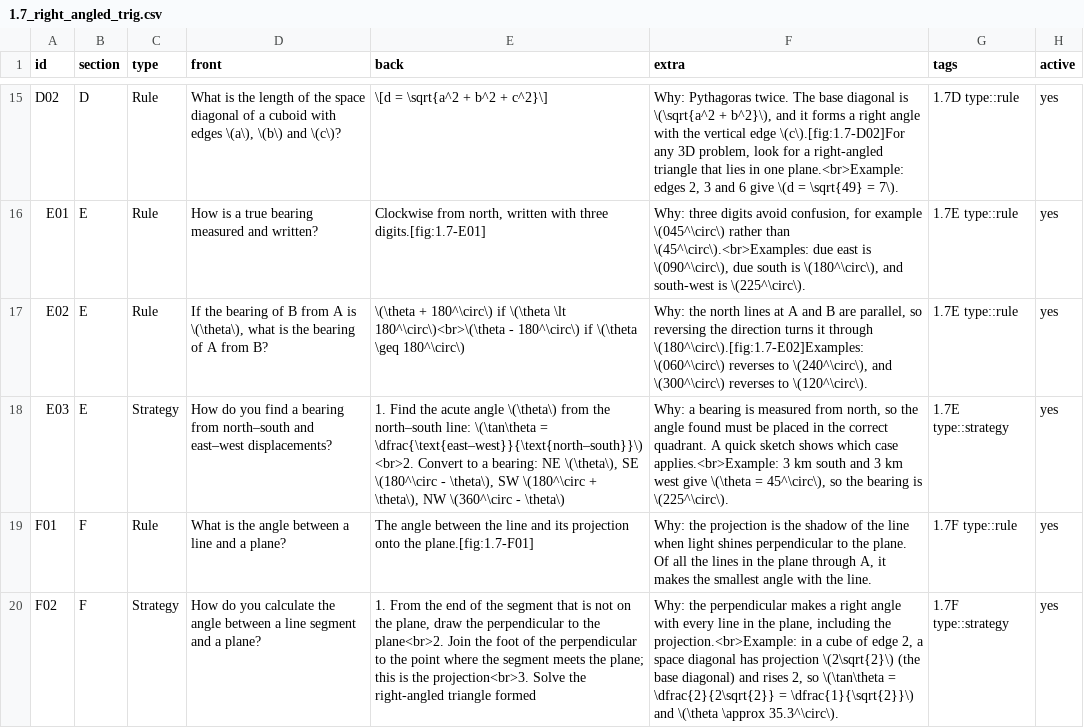
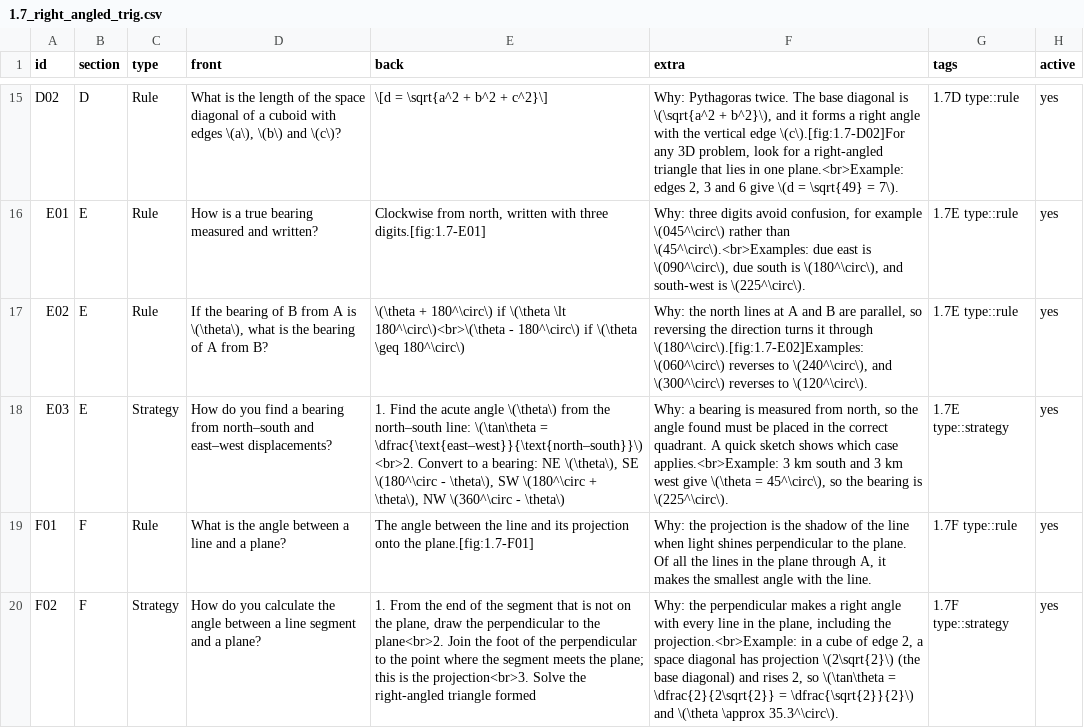
Before and after one commit to alxmjo/ib-math-aa-hl-anki, a CSV file: csv/1.7_right_angled_trig.csv, drawn as a sheet; only a part is shown, gaps mark what is left out; the diff names each change by its address in the sheet, - before the commit and + after, or states it on an @@ line.

```diff
--- a/csv/1.7_right_angled_trig.csv
+++ b/csv/1.7_right_angled_trig.csv
-F20 (extra): …\dfrac{2}{2\sqrt{2}} = \dfrac{1}{\sqrt{2}}\) and \(\theta…
+F20 (extra): …\dfrac{2}{2\sqrt{2}} = \dfrac{\sqrt{2}}{2}\) and \(\theta…
```
Also changed, not shown: 16 other files.
